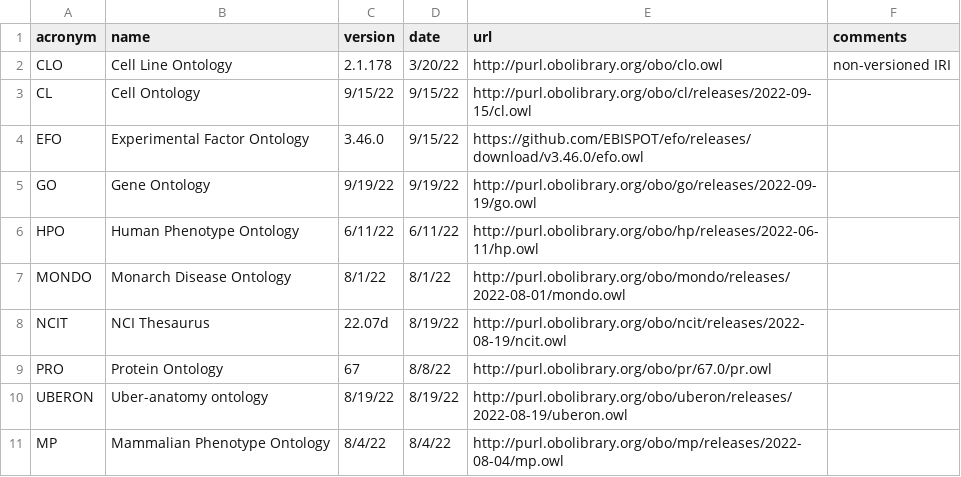
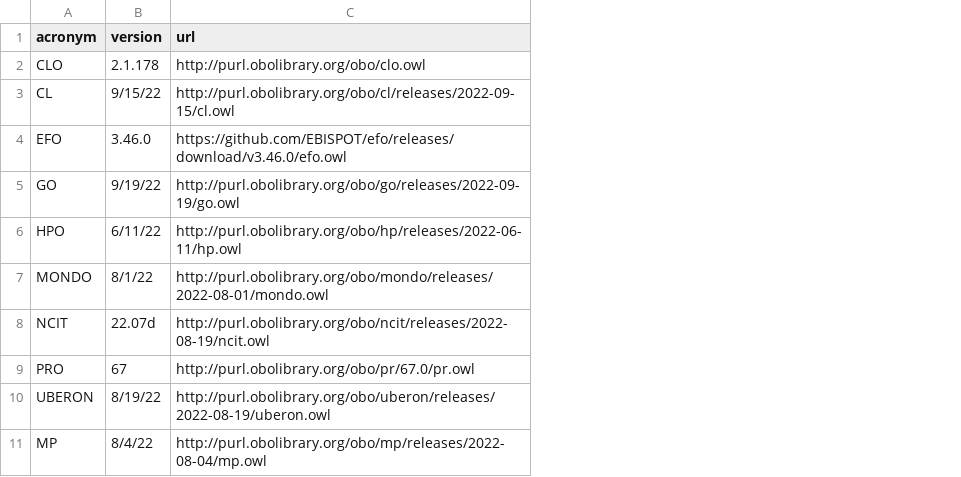
Before and after one commit to ccb-hms/ontology-mapper, a CSV file: text2term/resources/ontologies.csv, drawn as a sheet; the diff names each change by its address in the sheet, - before the commit and + after, or states it on an @@ line.

Commit message:
Include only essential fields in ontology registry table

```diff
--- a/text2term/resources/ontologies.csv
+++ b/text2term/resources/ontologies.csv
-column B (name), rows 2-11: Cell Line Ontology | Cell Ontology | Experimental Factor Ontology | Gene Ontology | Human Phenotype Ontology | Monarch Disease Ontology | NCI Thesaurus | Protein Ontology | Uber-anatomy ontology | Mammalian Phenotype Ontology
-column D (date), rows 2-11: 3/20/22 | 9/15/22 | 9/15/22 | 9/19/22 | 6/11/22 | 8/1/22 | 8/19/22 | 8/8/22 | 8/19/22 | 8/4/22
-column F (comments), row 2: non-versioned IRI
```
Also changed, not shown: 1 other file.
